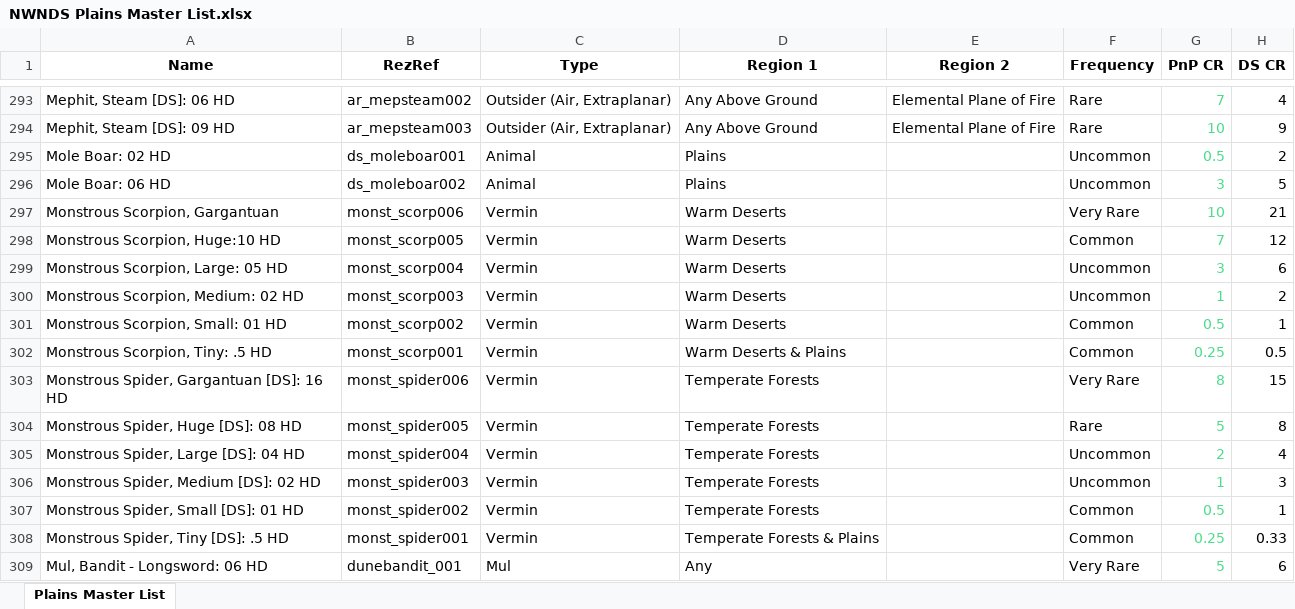
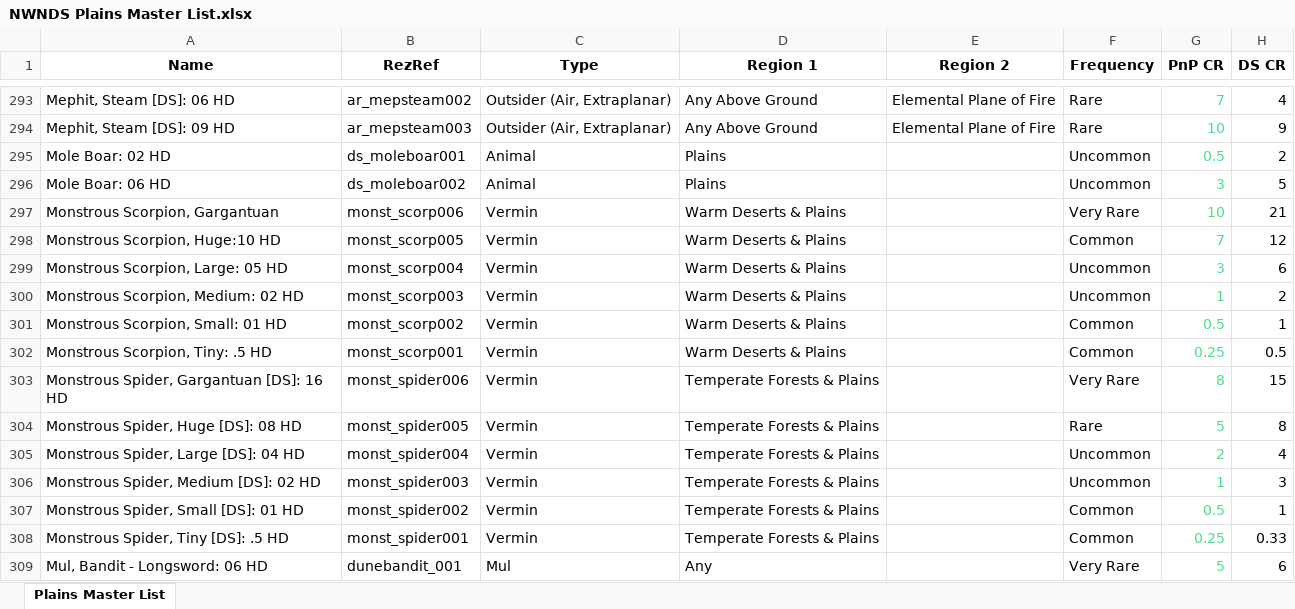
Before and after one commit to Jaysyn904/NWNDS, an Excel workbook: _notes_/Encounter Tables/NWNDS Plains Master List.xlsx, sheet Plains Master List, drawn as a sheet; only a part is shown, gaps mark what is left out; values as stored, in another font and other column widths than the file's, no borders; conditional formats not drawn; the diff names each change by its address in the sheet, - before the commit and + after, or states it on an @@ line.

Commit message:
Update NWNDS Plains Master List.xlsx

```diff
--- a/_notes_/Encounter Tables/NWNDS Plains Master List.xlsx (sheet Plains Master List)
+++ b/_notes_/Encounter Tables/NWNDS Plains Master List.xlsx (sheet Plains Master List)
-D297:D301 (Region 1): Warm Deserts
+D297:D301 (Region 1): Warm Deserts & Plains
-D303:D307 (Region 1): Temperate Forests
+D303:D307 (Region 1): Temperate Forests & Plains
```
